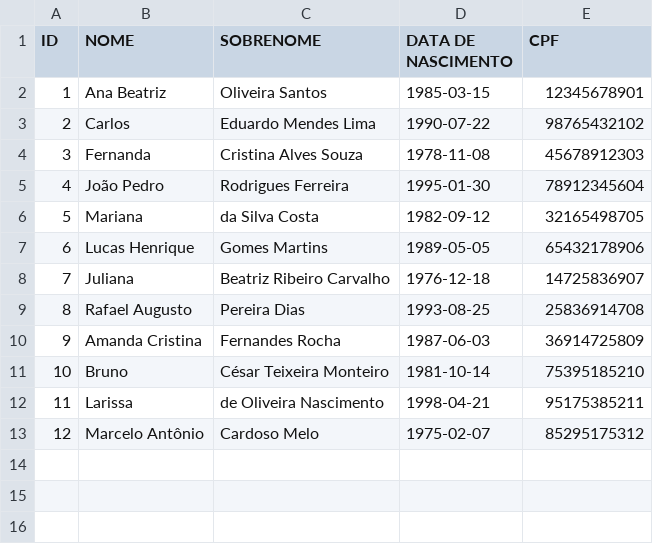
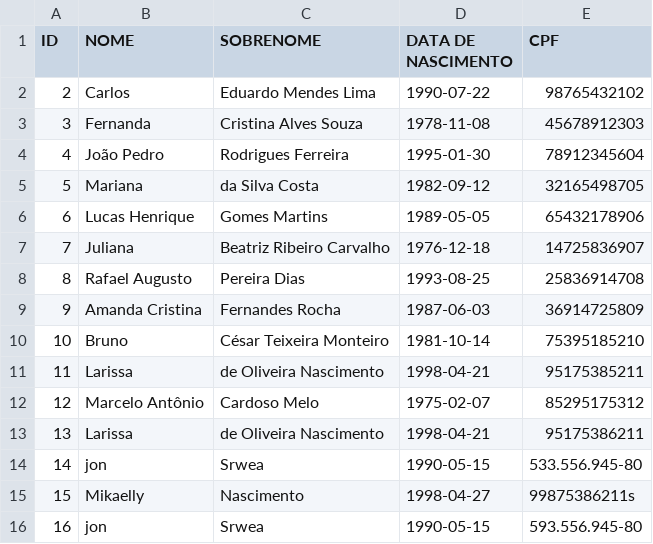
Before and after one commit to Katrisbug/Supermercado-API, a CSV file: Clientes.csv, drawn as a sheet.

Commit message:
ajuste erros de putclientes, get clientes e arquivos csv

```diff
--- a/Clientes.csv
+++ b/Clientes.csv
@@ -1,3 +1,2 @@
 ID,NOME,SOBRENOME,DATA DE NASCIMENTO,CPF
-1,Ana Beatriz,Oliveira Santos,1985-03-15,12345678901
 2,Carlos,Eduardo Mendes Lima,1990-07-22,98765432102
@@ -13 +12,5 @@ ID,NOME,SOBRENOME,DATA DE NASCIMENTO,CPF
 12,Marcelo Antônio,Cardoso Melo,1975-02-07,85295175312
+13,Larissa,de Oliveira Nascimento,1998-04-21,95175386211
+14,jon,Srwea,1990-05-15,533.556.945-80
+15,Mikaelly,Nascimento,1998-04-27,99875386211s
+16,jon,Srwea,1990-05-15,593.556.945-80
```
Also changed, not shown: Produtos.csv, 1 other file.
